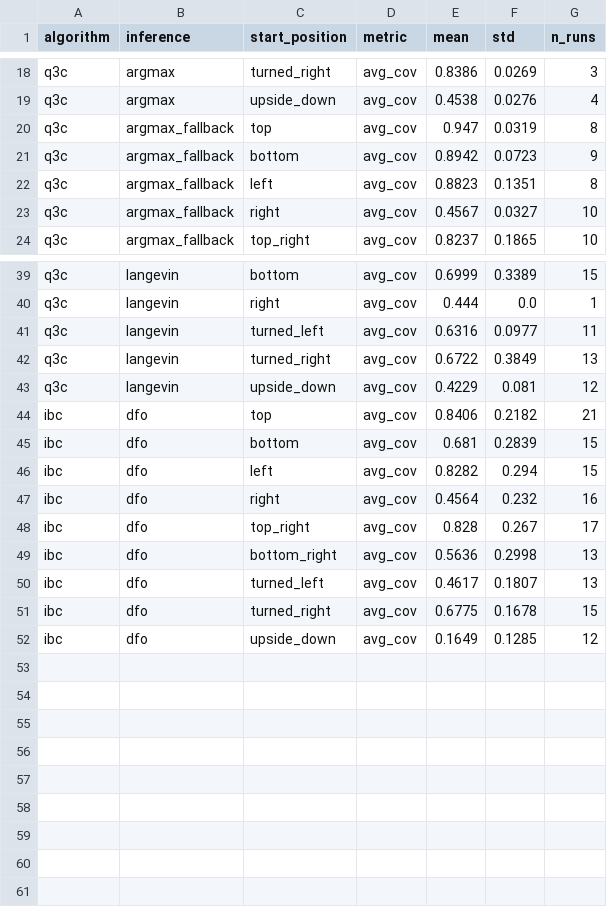
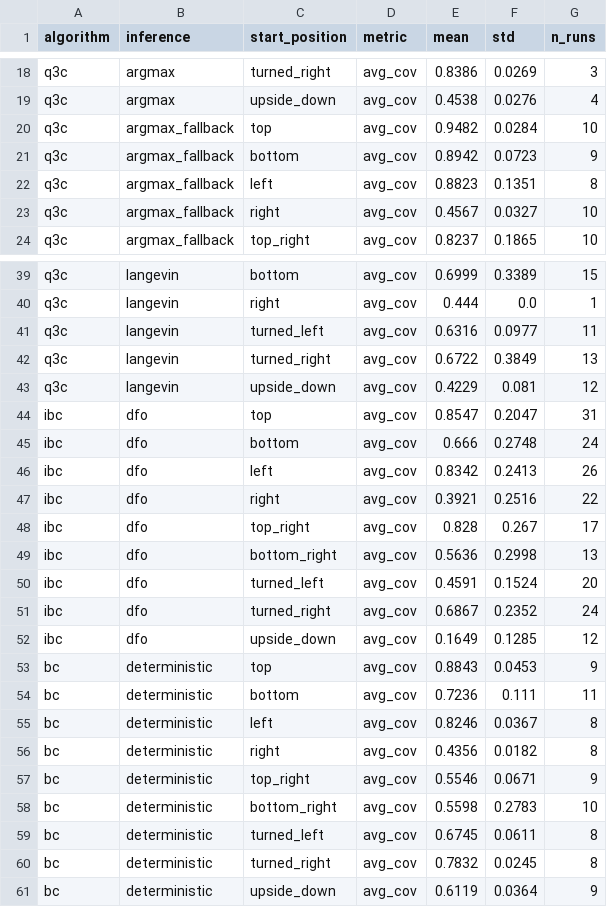
Before and after one commit to HugoAlbertBonet/Q3CIBC, a CSV file: results/pusht/plots/coverage_avg_by_position.csv, drawn as a sheet; only a part is shown, gaps mark what is left out; the diff covers the shown part only.

```diff
--- a/results/pusht/plots/coverage_avg_by_position.csv
+++ b/results/pusht/plots/coverage_avg_by_position.csv
@@ -19,3 +19,3 @@ q3c,argmax,turned_right,avg_cov,0.8386,0.0269,3
 q3c,argmax,upside_down,avg_cov,0.4538,0.0276,4
-q3c,argmax_fallback,top,avg_cov,0.947,0.0319,8
+q3c,argmax_fallback,top,avg_cov,0.9482,0.0284,10
 q3c,argmax_fallback,bottom,avg_cov,0.8942,0.0723,9
@@ -43,10 +43,19 @@ q3c,langevin,turned_right,avg_cov,0.6722,0.3849,13
 q3c,langevin,upside_down,avg_cov,0.4229,0.081,12
-ibc,dfo,top,avg_cov,0.8406,0.2182,21
-ibc,dfo,bottom,avg_cov,0.681,0.2839,15
-ibc,dfo,left,avg_cov,0.8282,0.294,15
-ibc,dfo,right,avg_cov,0.4564,0.232,16
+ibc,dfo,top,avg_cov,0.8547,0.2047,31
+ibc,dfo,bottom,avg_cov,0.666,0.2748,24
+ibc,dfo,left,avg_cov,0.8342,0.2413,26
+ibc,dfo,right,avg_cov,0.3921,0.2516,22
 ibc,dfo,top_right,avg_cov,0.828,0.267,17
 ibc,dfo,bottom_right,avg_cov,0.5636,0.2998,13
-ibc,dfo,turned_left,avg_cov,0.4617,0.1807,13
-ibc,dfo,turned_right,avg_cov,0.6775,0.1678,15
+ibc,dfo,turned_left,avg_cov,0.4591,0.1524,20
+ibc,dfo,turned_right,avg_cov,0.6867,0.2352,24
 ibc,dfo,upside_down,avg_cov,0.1649,0.1285,12
+bc,deterministic,top,avg_cov,0.8843,0.0453,9
+bc,deterministic,bottom,avg_cov,0.7236,0.111,11
+bc,deterministic,left,avg_cov,0.8246,0.0367,8
+bc,deterministic,right,avg_cov,0.4356,0.0182,8
+bc,deterministic,top_right,avg_cov,0.5546,0.0671,9
+bc,deterministic,bottom_right,avg_cov,0.5598,0.2783,10
+bc,deterministic,turned_left,avg_cov,0.6745,0.0611,8
+bc,deterministic,turned_right,avg_cov,0.7832,0.0245,8
+bc,deterministic,upside_down,avg_cov,0.6119,0.0364,9
```
Also changed, not shown: 6 edited cells elsewhere in this file, results/pusht/plots/coverage_avg_best_iters.csv, results/pusht/plots/coverage_cam1_best_iters.csv, 18 other files.
